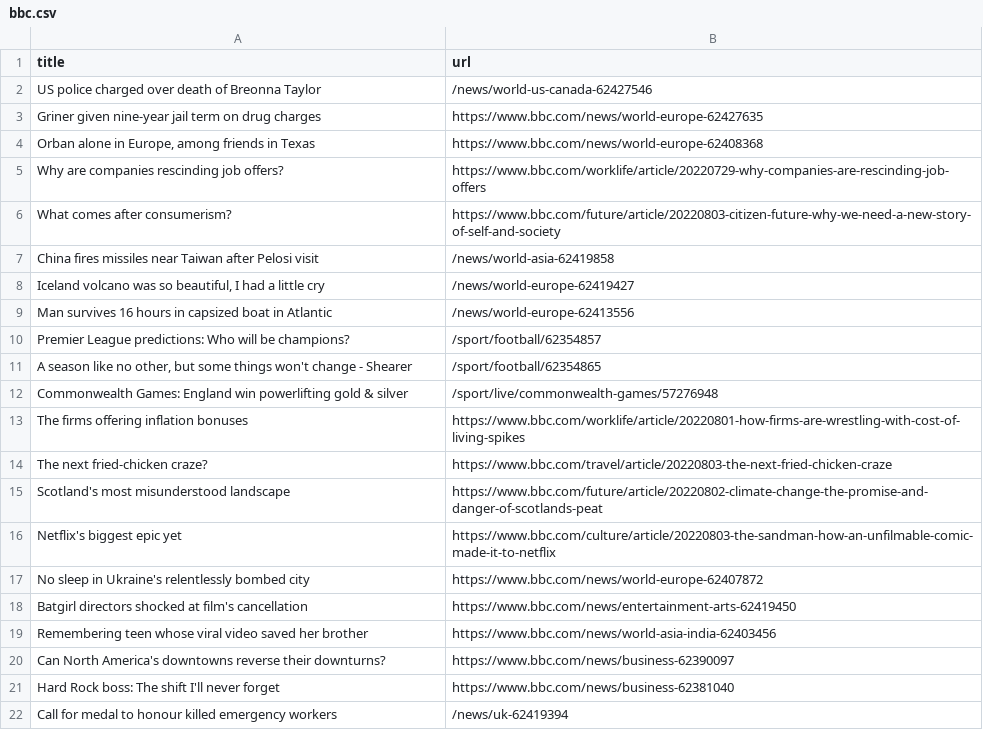
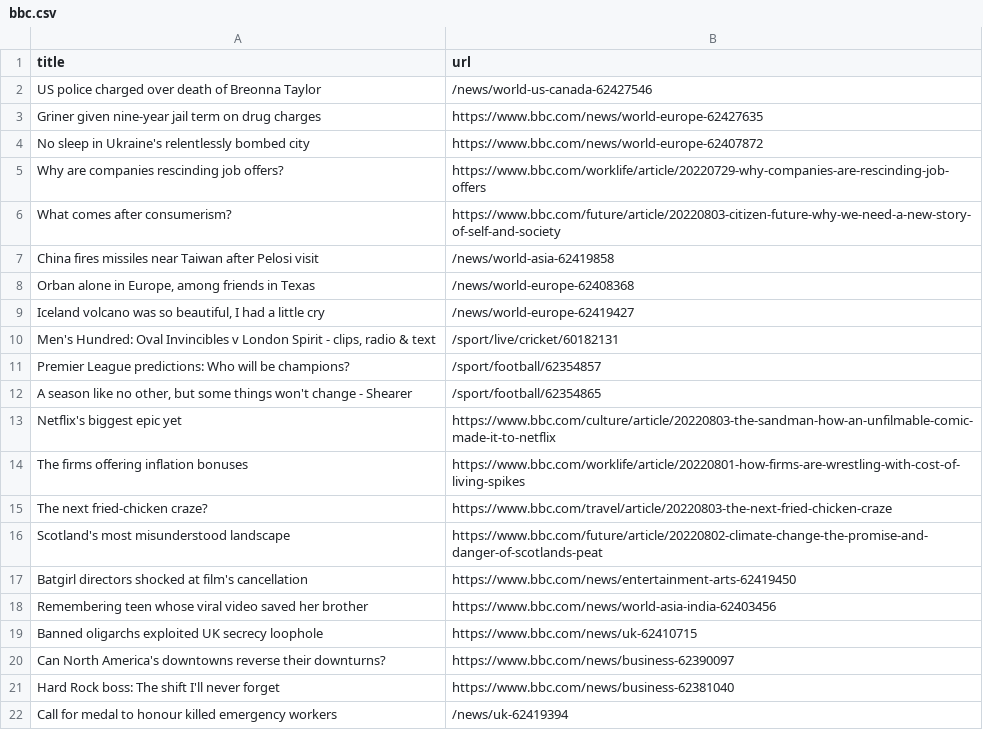
Before and after one commit to gabrielacarrasquillo/automatic-scraper-bbc, a CSV file: bbc.csv, drawn as a sheet; only a part is shown.

```diff
--- a/bbc.csv
+++ b/bbc.csv
@@ -3,3 +3,3 @@ US police charged over death of Breonna Taylor,/news/world-us-canada-62427546
 Griner given nine-year jail term on drug charges,https://www.bbc.com/news/world-europe-62427635
-"Orban alone in Europe, among friends in Texas",https://www.bbc.com/news/world-europe-62408368
+No sleep in Ukraine's relentlessly bombed city,https://www.bbc.com/news/world-europe-62407872
 Why are companies rescinding job offers?,https://www.bbc.com/worklife/article/20220729-why-companies-are-rescinding-job-offers
@@ -7,7 +7,8 @@ What comes after consumerism?,https://www.bbc.com/future/article/20220803-citize
 China fires missiles near Taiwan after Pelosi visit,/news/world-asia-62419858
+"Orban alone in Europe, among friends in Texas",/news/world-europe-62408368
 "Iceland volcano was so beautiful, I had a little cry",/news/world-europe-62419427
-Man survives 16 hours in capsized boat in Atlantic,/news/world-europe-62413556
+"Men's Hundred: Oval Invincibles v London Spirit - clips, radio & text",/sport/live/cricket/60182131
 Premier League predictions: Who will be champions?,/sport/football/62354857
 "A season like no other, but some things won't change - Shearer",/sport/football/62354865
-Commonwealth Games: England win powerlifting gold & silver,/sport/live/commonwealth-games/57276948
+Netflix's biggest epic yet,https://www.bbc.com/culture/article/20220803-the-sandman-how-an-unfilmable-comic-made-it-to-netflix
 The firms offering inflation bonuses,https://www.bbc.com/worklife/article/20220801-how-firms-are-wrestling-with-cost-of-living-spikes
@@ -15,6 +16,5 @@ The next fried-chicken craze?,https://www.bbc.com/travel/article/20220803-the-ne
 Scotland's most misunderstood landscape,https://www.bbc.com/future/article/20220802-climate-change-the-promise-and-danger-of-scotlands-peat
-Netflix's biggest epic yet,https://www.bbc.com/culture/article/20220803-the-sandman-how-an-unfilmable-comic-made-it-to-netflix
-No sleep in Ukraine's relentlessly bombed city,https://www.bbc.com/news/world-europe-62407872
 Batgirl directors shocked at film's cancellation,https://www.bbc.com/news/entertainment-arts-62419450
 Remembering teen whose viral video saved her brother,https://www.bbc.com/news/world-asia-india-62403456
+Banned oligarchs exploited UK secrecy loophole,https://www.bbc.com/news/uk-62410715
 Can North America's downtowns reverse their downturns?,https://www.bbc.com/news/business-62390097
```
